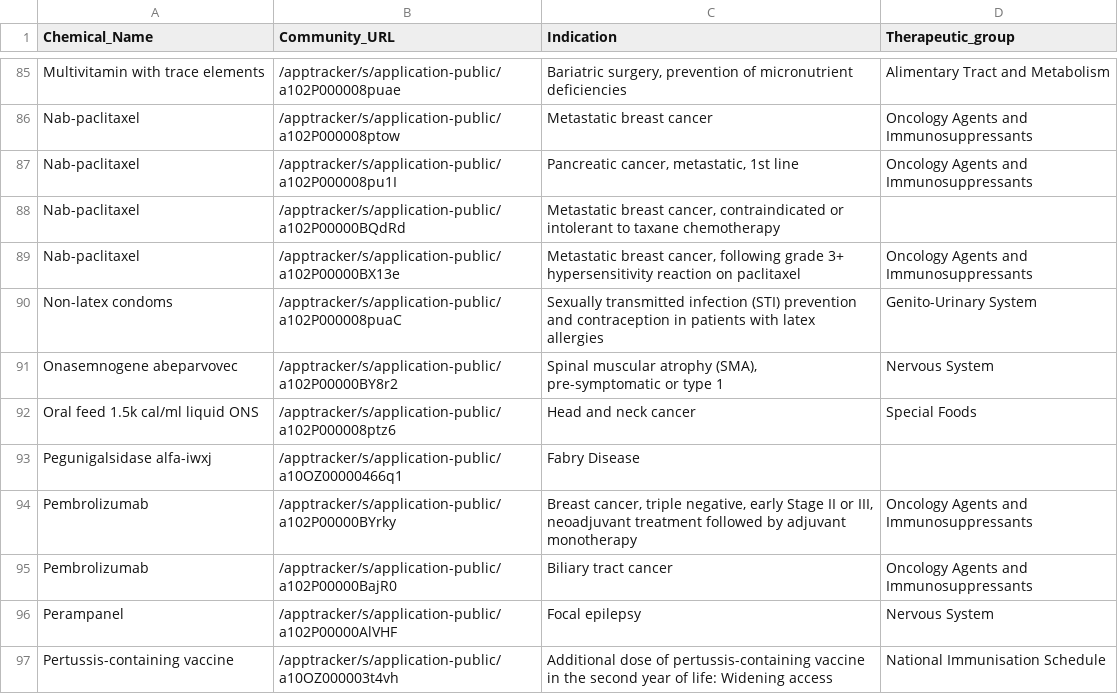
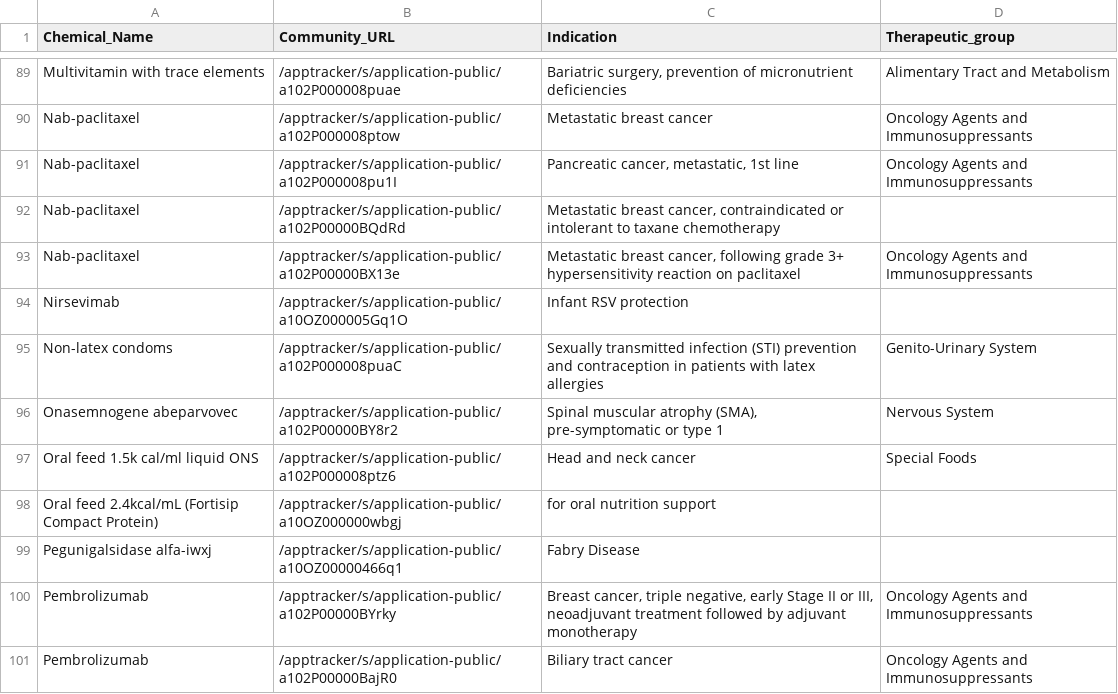
Before and after one commit to UoA-eResearch/pharmac, a CSV file: OFI.csv, drawn as a sheet; only a part is shown, gaps mark what is left out; the shorter side is filled out with more unchanged rows; the diff covers the shown part only.

```diff
--- a/OFI.csv
+++ b/OFI.csv
@@ -89,2 +93,3 @@ Nab-paclitaxel,/apptracker/s/application-public/a102P00000BQdRd,"Metastatic brea
 Nab-paclitaxel,/apptracker/s/application-public/a102P00000BX13e,"Metastatic breast cancer, following grade 3+ hypersensitivity reaction on paclitaxel",Oncology Agents and Immunosuppressants
+Nirsevimab,/apptracker/s/application-public/a10OZ000005Gq1O,Infant RSV protection,
 Non-latex condoms,/apptracker/s/application-public/a102P000008puaC,Sexually transmitted infection (STI) prevention and contraception in patients with latex allergies,Genito-Urinary System
@@ -92,2 +97,3 @@ Onasemnogene abeparvovec,/apptracker/s/application-public/a102P00000BY8r2,"Spina
 Oral feed 1.5k cal/ml liquid ONS,/apptracker/s/application-public/a102P000008ptz6,Head and neck cancer,Special Foods
+Oral feed 2.4kcal/mL (Fortisip Compact Protein),/apptracker/s/application-public/a10OZ000000wbgj,for oral nutrition support,
 Pegunigalsidase alfa-iwxj,/apptracker/s/application-public/a10OZ00000466q1,Fabry Disease,
```
Also changed, not shown: 7 added rows elsewhere in this file.
